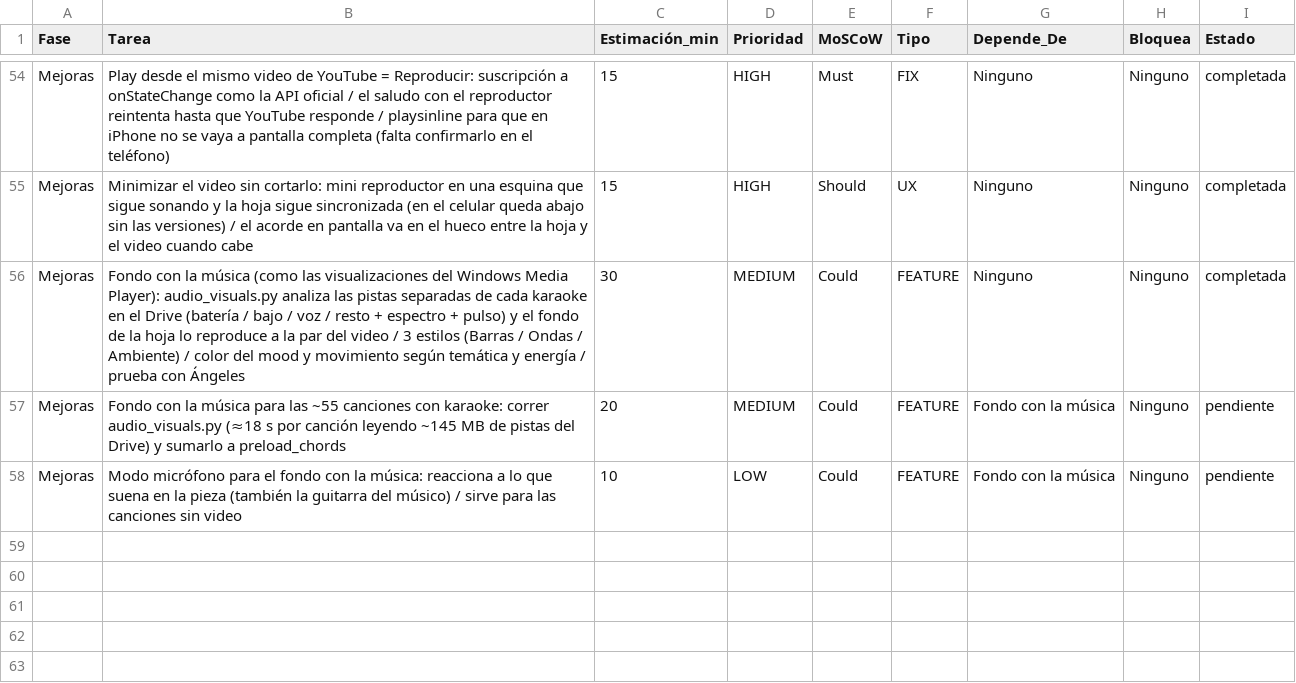
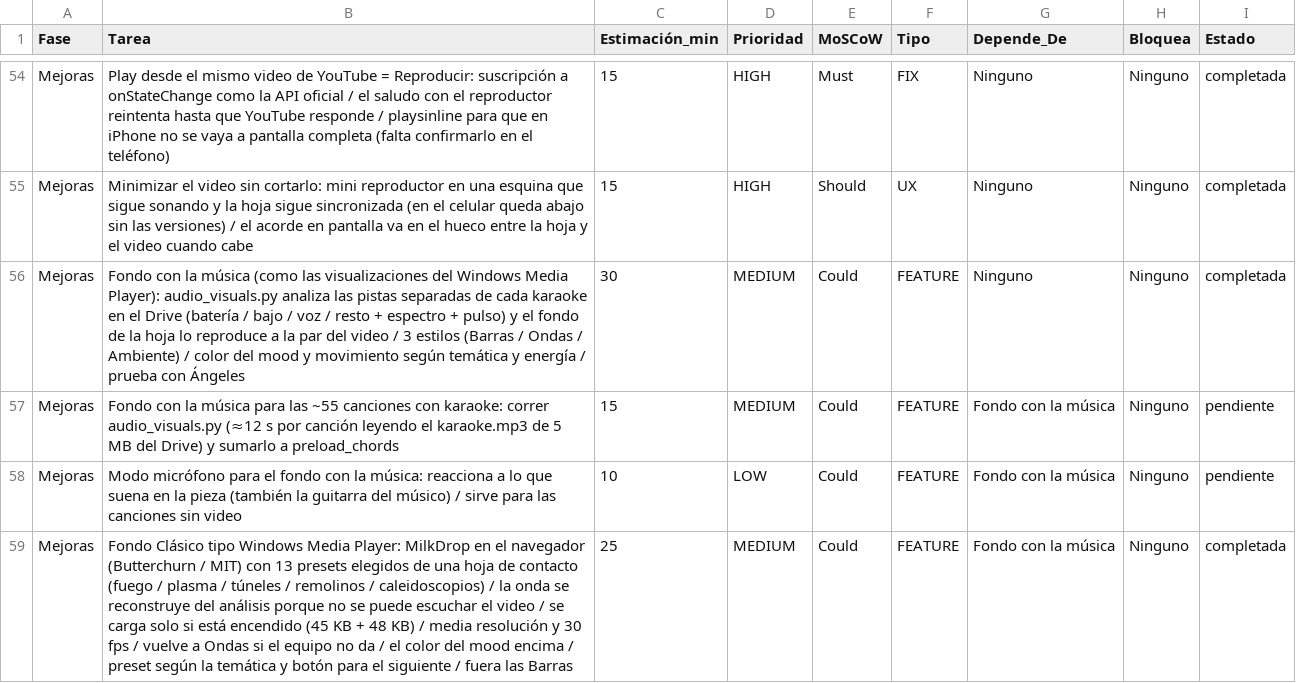
Before and after one commit to rodolflying/Acordes, a CSV file: backlog.csv, drawn as a sheet; only a part is shown, gaps mark what is left out.

```diff
--- a/backlog.csv
+++ b/backlog.csv
@@ -56,3 +56,4 @@ Mejoras, Minimizar el video sin cortarlo: mini reproductor en una esquina que si
 Mejoras, Fondo con la música (como las visualizaciones del Windows Media Player): audio_visuals.py analiza las pistas separadas de cada karaoke en el Drive (batería / bajo / voz / resto + espectro + pulso) y el fondo de la hoja lo reproduce a la par del video / 3 estilos (Barras / Ondas / Ambiente) / color del mood y movimiento según temática y energía / prueba con Ángeles, 30, MEDIUM, Could, FEATURE, Ninguno, Ninguno, completada
-Mejoras, Fondo con la música para las ~55 canciones con karaoke: correr audio_visuals.py (≈18 s por canción leyendo ~145 MB de pistas del Drive) y sumarlo a preload_chords, 20, MEDIUM, Could, FEATURE, Fondo con la música, Ninguno, pendiente
+Mejoras, Fondo con la música para las ~55 canciones con karaoke: correr audio_visuals.py (≈12 s por canción leyendo el karaoke.mp3 de 5 MB del Drive) y sumarlo a preload_chords, 15, MEDIUM, Could, FEATURE, Fondo con la música, Ninguno, pendiente
 Mejoras, Modo micrófono para el fondo con la música: reacciona a lo que suena en la pieza (también la guitarra del músico) / sirve para las canciones sin video, 10, LOW, Could, FEATURE, Fondo con la música, Ninguno, pendiente
+Mejoras, Fondo Clásico tipo Windows Media Player: MilkDrop en el navegador (Butterchurn / MIT) con 13 presets elegidos de una hoja de contacto (fuego / plasma / túneles / remolinos / caleidoscopios) / la onda se reconstruye del análisis porque no se puede escuchar el video / se carga solo si está encendido (45 KB + 48 KB) / media resolución y 30 fps / vuelve a Ondas si el equipo no da / el color del mood encima / preset según la temática y botón para el siguiente / fuera las Barras, 25, MEDIUM, Could, FEATURE, Fondo con la música, Ninguno, completada
```
Also changed, not shown: 10 other files.
